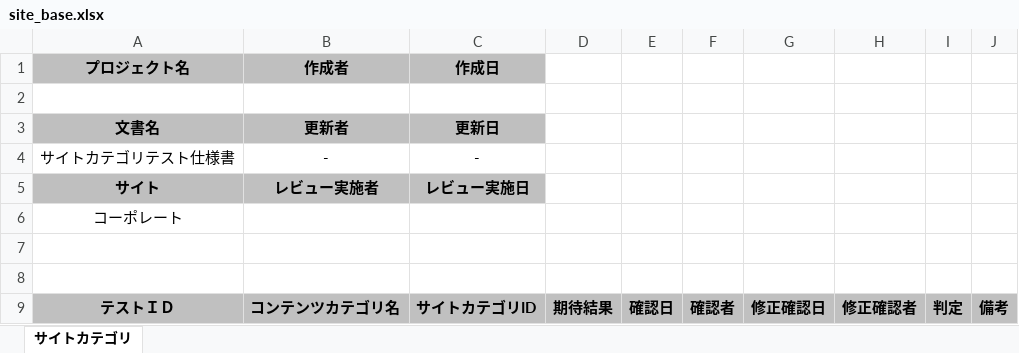
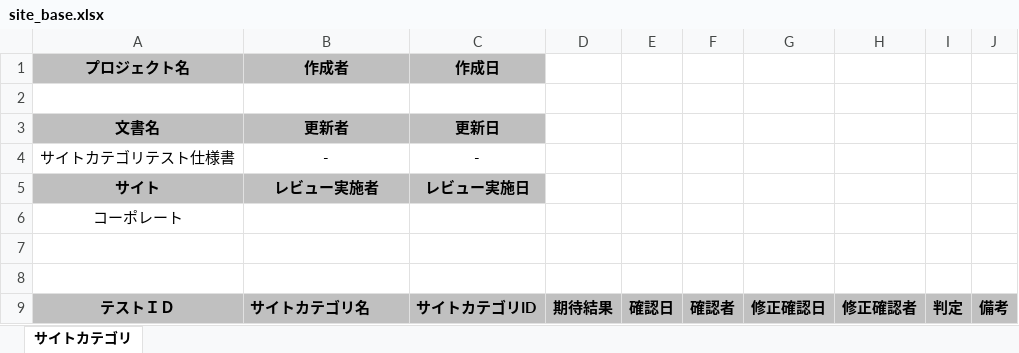
Before and after one commit to TestAutomationCBN/SiteCategoryOperation, an Excel workbook: SiteCategoryOperation/TestBase/site_base.xlsx, sheet サイトカテゴリ, drawn as a sheet; values as stored, in another font and other column widths than the file's, no borders; the diff names each change by its address in the sheet, - before the commit and + after, or states it on an @@ line.

```diff
--- a/SiteCategoryOperation/TestBase/site_base.xlsx (sheet サイトカテゴリ)
+++ b/SiteCategoryOperation/TestBase/site_base.xlsx (sheet サイトカテゴリ)
-B9 (作成者): コンテンツカテゴリ名
+B9 (作成者): サイトカテゴリ名
```
Also changed, not shown: SiteCategoryOperation/ツール専用サイトカテゴリ設計書.xlsx.
